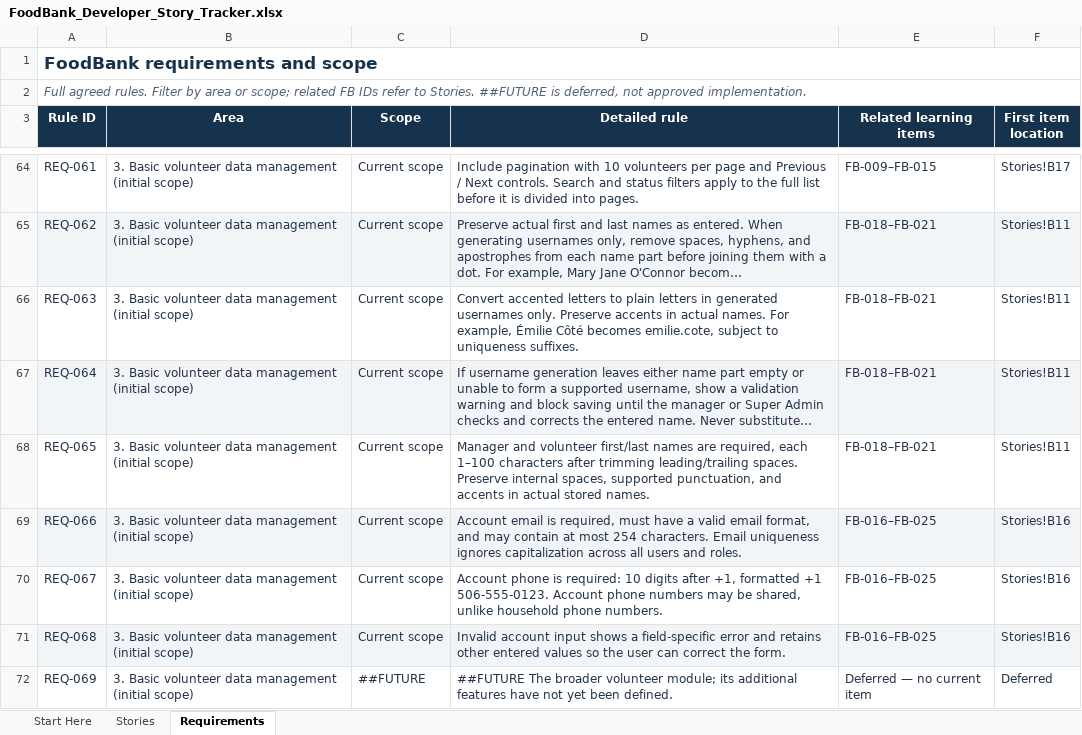
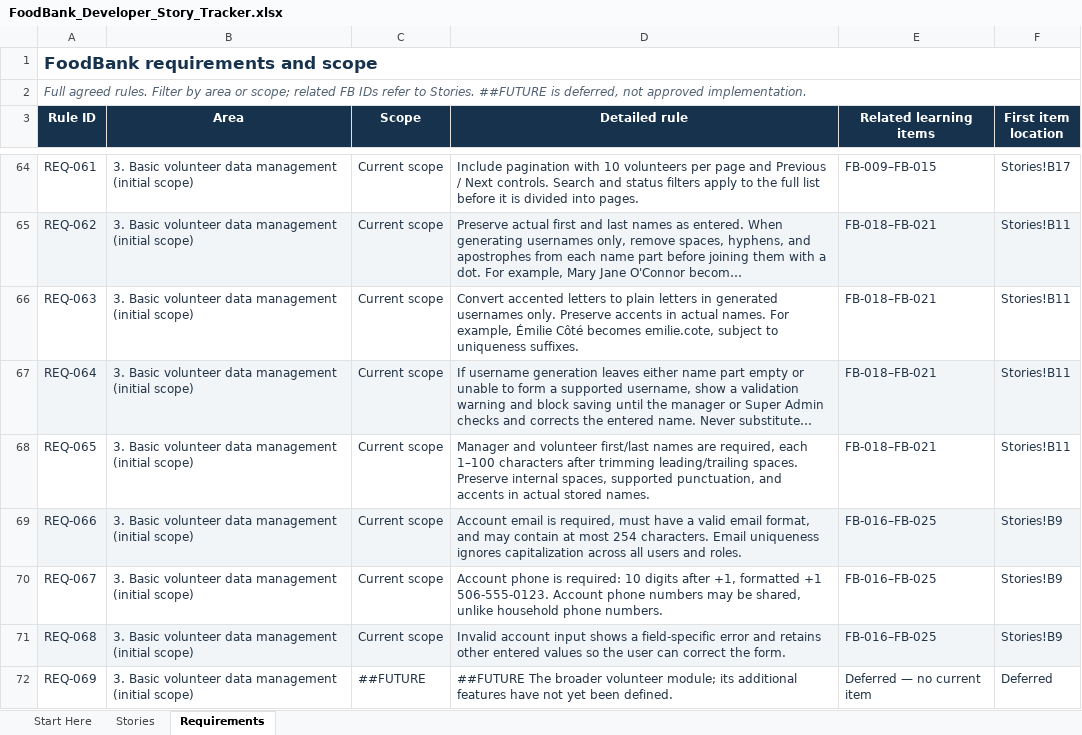
Before and after one commit to arafatalam/foodbank, an Excel workbook: Docs/FoodBank_Developer_Story_Tracker.xlsx, sheet Requirements, drawn as a sheet; only a part is shown, gaps mark what is left out; long unchanged cells end in …; values as stored, in another font and other column widths than the file's, no borders; conditional formats and table styles not drawn; the diff covers the shown part only; the diff names each change by its address in the sheet, - before the commit and + after, or states it on an @@ line.

```diff
--- a/Docs/FoodBank_Developer_Story_Tracker.xlsx (sheet Requirements)
+++ b/Docs/FoodBank_Developer_Story_Tracker.xlsx (sheet Requirements)
-F69:F71 (First item location): Stories!B16
+F69:F71 (First item location): Stories!B9
```
Also changed, not shown: 3 added rows and 40 edited cells elsewhere in this sheet, sheet Stories, sheet Start Here, 11 other files.
